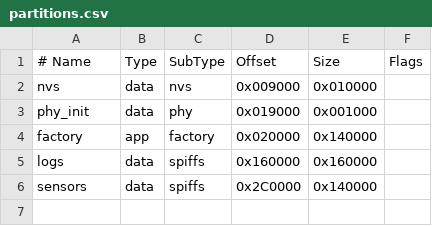
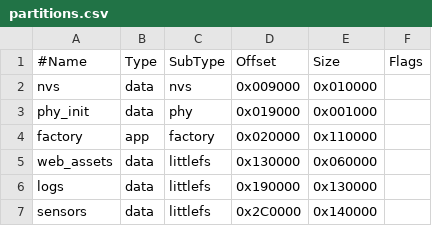
Before and after one commit to Okomoko/ESP32-WQMS-v1, a CSV file: partitions.csv, drawn as a sheet.

```diff
--- a/partitions.csv
+++ b/partitions.csv
@@ -1,6 +1,7 @@
-# Name, Type, SubType, Offset, Size, Flags
+#Name,      Type, SubType,    Offset,     Size, Flags
 nvs,        data, nvs,      0x009000, 0x010000,
 phy_init,   data, phy,      0x019000, 0x001000,
-factory,    app,  factory,  0x020000, 0x140000,
-logs,       data, spiffs,   0x160000, 0x160000,
-sensors,    data, spiffs,   0x2C0000, 0x140000,
+factory,    app,  factory,  0x020000, 0x110000,
+web_assets, data, littlefs, 0x130000, 0x060000,
+logs,       data, littlefs, 0x190000, 0x130000,
+sensors,    data, littlefs, 0x2C0000, 0x140000,
```
Also changed, not shown: 48 other files.
